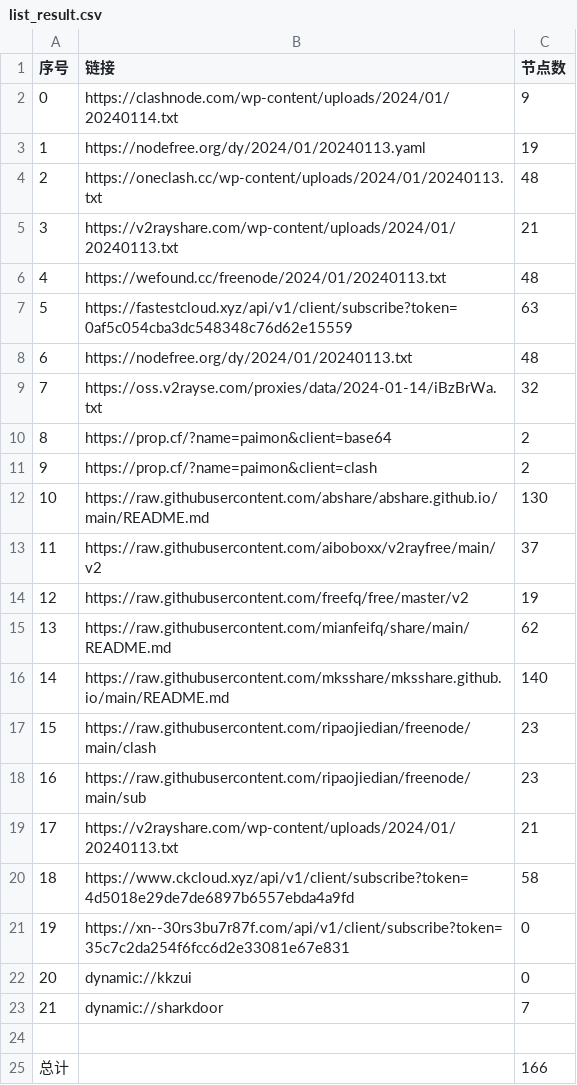
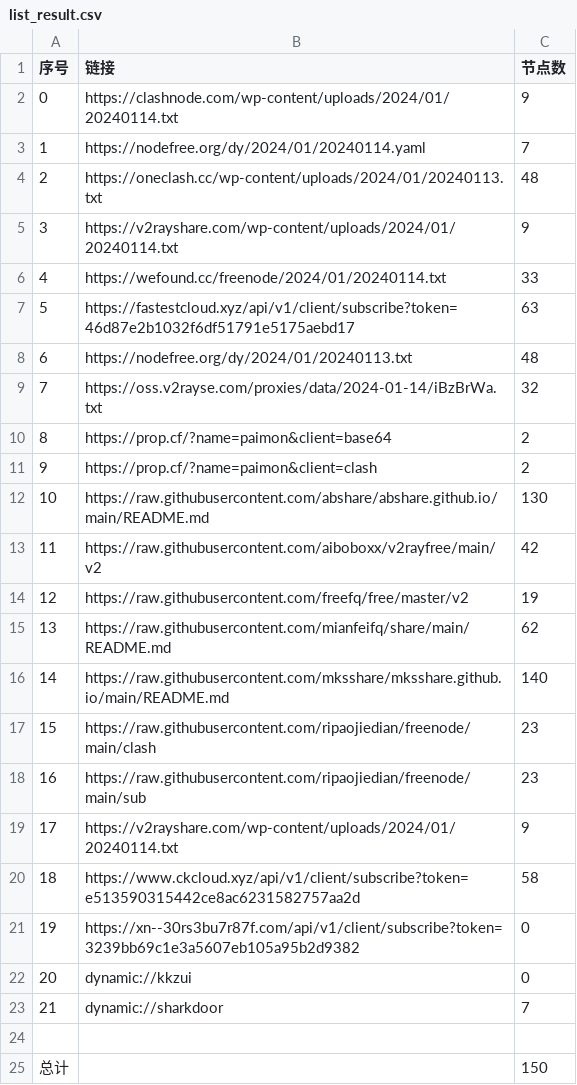
Before and after one commit to hdrafyy/NoMoreWalls, a CSV file: list_result.csv, drawn as a sheet.

```diff
--- a/list_result.csv
+++ b/list_result.csv
@@ -2,7 +2,7 @@
 0,https://clashnode.com/wp-content/uploads/2024/01/20240114.txt,9
-1,https://nodefree.org/dy/2024/01/20240113.yaml,19
+1,https://nodefree.org/dy/2024/01/20240114.yaml,7
 2,https://oneclash.cc/wp-content/uploads/2024/01/20240113.txt,48
-3,https://v2rayshare.com/wp-content/uploads/2024/01/20240113.txt,21
-4,https://wefound.cc/freenode/2024/01/20240113.txt,48
-5,https://fastestcloud.xyz/api/v1/client/subscribe?token=0af5c054cba3dc548348c76d62e15559,63
+3,https://v2rayshare.com/wp-content/uploads/2024/01/20240114.txt,9
+4,https://wefound.cc/freenode/2024/01/20240114.txt,33
+5,https://fastestcloud.xyz/api/v1/client/subscribe?token=46d87e2b1032f6df51791e5175aebd17,63
 6,https://nodefree.org/dy/2024/01/20240113.txt,48
@@ -12,3 +12,3 @@
 10,https://raw.githubusercontent.com/abshare/abshare.github.io/main/README.md,130
-11,https://raw.githubusercontent.com/aiboboxx/v2rayfree/main/v2,37
+11,https://raw.githubusercontent.com/aiboboxx/v2rayfree/main/v2,42
 12,https://raw.githubusercontent.com/freefq/free/master/v2,19
@@ -18,5 +18,5 @@
 16,https://raw.githubusercontent.com/ripaojiedian/freenode/main/sub,23
-17,https://v2rayshare.com/wp-content/uploads/2024/01/20240113.txt,21
-18,https://www.ckcloud.xyz/api/v1/client/subscribe?token=4d5018e29de7de6897b6557ebda4a9fd,58
-19,https://xn--30rs3bu7r87f.com/api/v1/client/subscribe?token=35c7c2da254f6fcc6d2e33081e67e831,0
+17,https://v2rayshare.com/wp-content/uploads/2024/01/20240114.txt,9
+18,https://www.ckcloud.xyz/api/v1/client/subscribe?token=e513590315442ce8ac6231582757aa2d,58
+19,https://xn--30rs3bu7r87f.com/api/v1/client/subscribe?token=3239bb69c1e3a5607eb105a95b2d9382,0
 20,dynamic://kkzui,0
@@ -24,2 +24,2 @@
 
-总计,,166
+总计,,150
```
Also changed, not shown: 11 other files.
